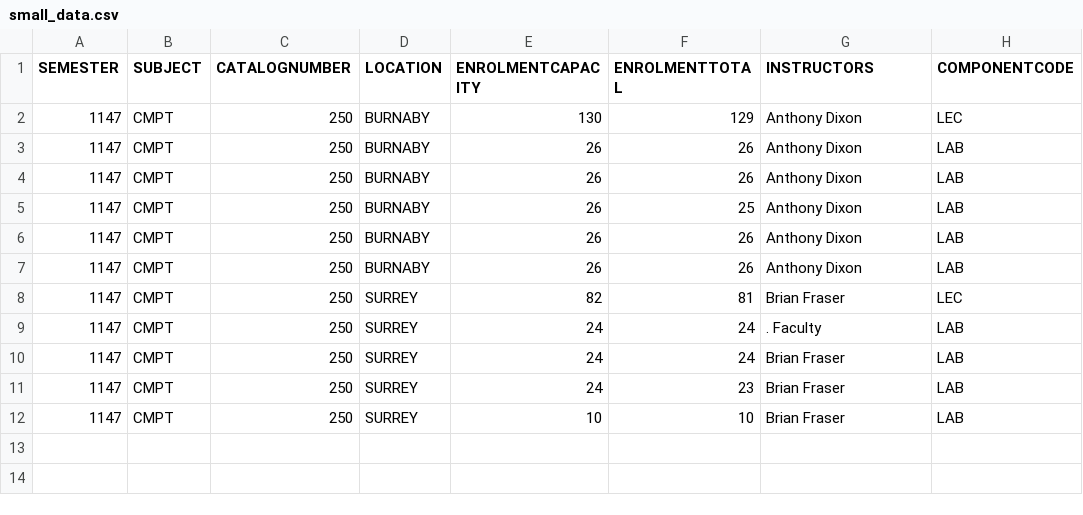
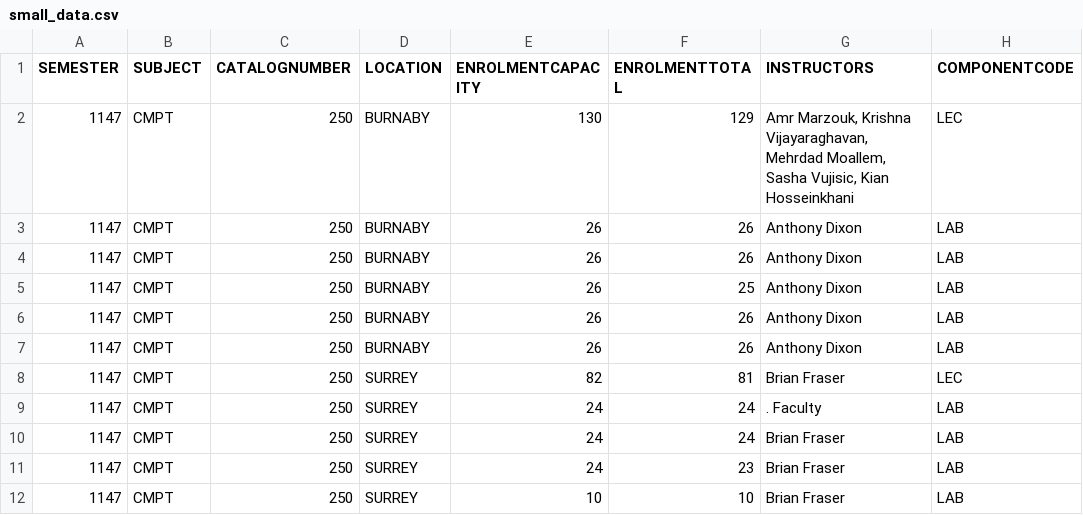
Before and after one commit to kianhk6/Planner, a CSV file: data/small_data.csv, drawn as a sheet.

```diff
--- a/data/small_data.csv
+++ b/data/small_data.csv
@@ -1,3 +1,3 @@
 SEMESTER,SUBJECT,CATALOGNUMBER,LOCATION,ENROLMENTCAPACITY,ENROLMENTTOTAL,INSTRUCTORS,COMPONENTCODE
-1147,CMPT,250,BURNABY,130,129,Anthony Dixon,LEC
+1147,CMPT,250,BURNABY,130,129,"Amr Marzouk, Krishna Vijayaraghavan, Mehrdad Moallem, Sasha Vujisic, Kian Hosseinkhani",LEC
 1147,CMPT,250,BURNABY,26,26,Anthony Dixon,LAB
```
Also changed, not shown: 5 other files.
